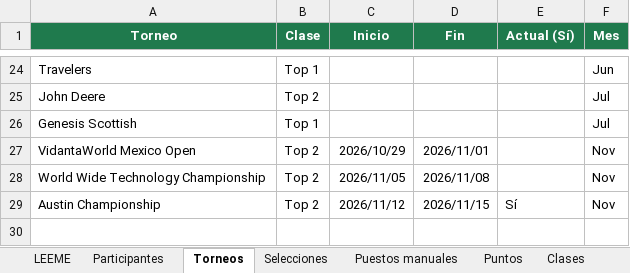
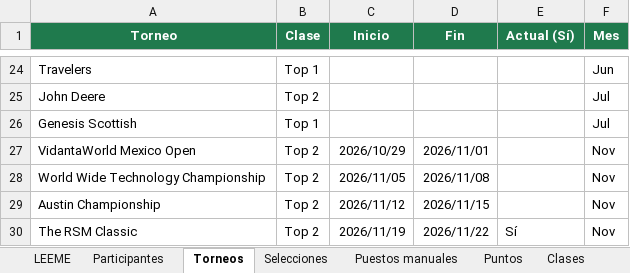
Before and after one commit to infoguzman-svg/Distinguidos_PGATour, an Excel workbook: Selecciones_2026.xlsx, sheet Torneos, drawn as a sheet; only a part is shown, gaps mark what is left out; values as stored, in another font and other column widths than the file's, no borders; the diff names each change by its address in the sheet, - before the commit and + after, or states it on an @@ line.

Commit message:
Update Selecciones_2026.xlsx

```diff
--- a/Selecciones_2026.xlsx (sheet Torneos)
+++ b/Selecciones_2026.xlsx (sheet Torneos)
-E29 (Actual (Sí)): Sí
+E29 (Actual (Sí)): (empty)
+row 30: The RSM Classic | Top 2 | 2026/11/19 | 2026/11/22 | Sí | Nov
```
